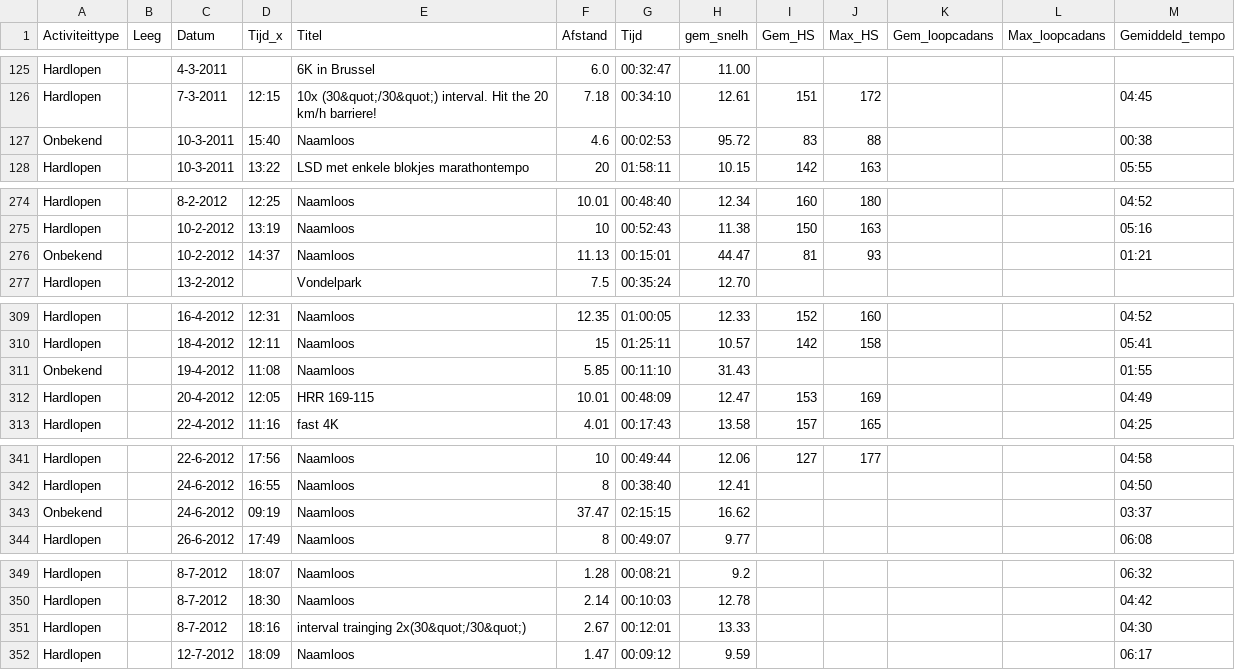
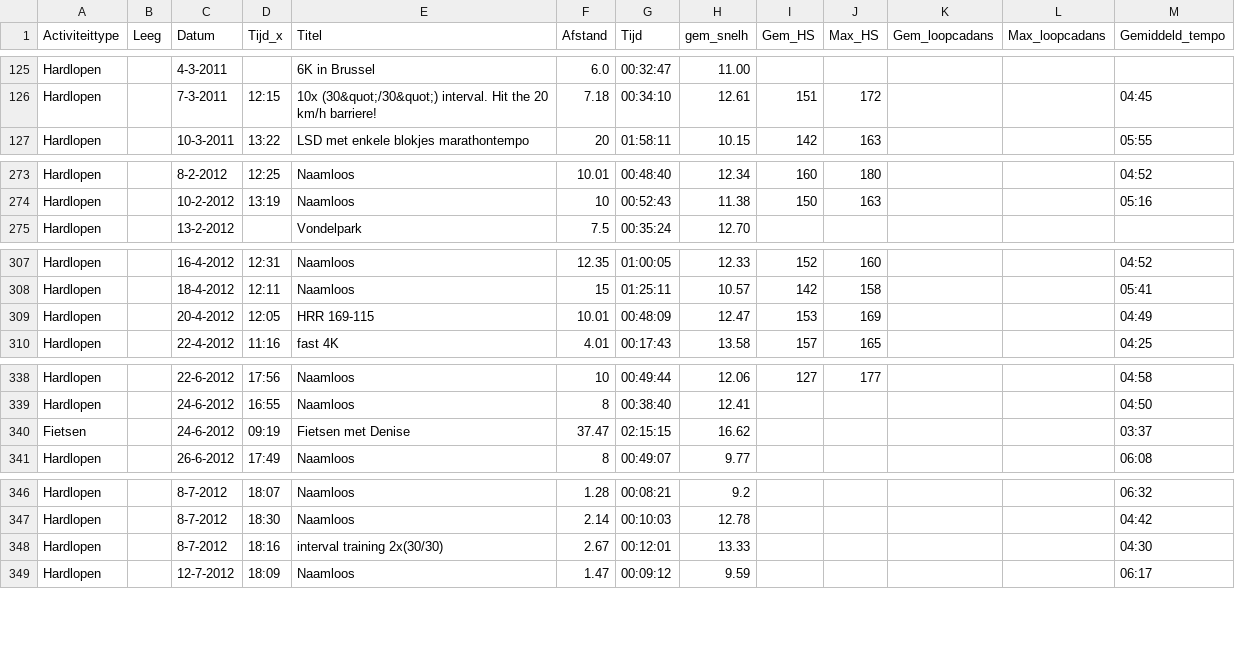
Before and after one commit to rcsmit/streamlit_scripts, a CSV file: input/garminactivities_new.csv, drawn as a sheet; only a part is shown, gaps mark what is left out; the diff covers the shown part only.

```diff
--- a/input/garminactivities_new.csv
+++ b/input/garminactivities_new.csv
@@ -126,3 +126,2 @@ Hardlopen;;4-3-2011;;6K in Brussel;6.0;00:32:47;11.00;;;;;
 Hardlopen;;7-3-2011;12:15;"10x (30&quot;/30&quot;) interval. Hit the 20 km/h barriere!";7.18;00:34:10;12.61;151;172;;;04:45
-Onbekend;;10-3-2011;15:40;Naamloos;4.6;00:02:53;95.72;83;88;;;00:38
 Hardlopen;;10-3-2011;13:22;LSD met enkele blokjes marathontempo;20;01:58:11;10.15;142;163;;;05:55
@@ -275,3 +274,2 @@ Hardlopen;;8-2-2012;12:25;Naamloos;10.01;00:48:40;12.34;160;180;;;04:52
 Hardlopen;;10-2-2012;13:19;Naamloos;10;00:52:43;11.38;150;163;;;05:16
-Onbekend;;10-2-2012;14:37;Naamloos;11.13;00:15:01;44.47;81;93;;;01:21
 Hardlopen;;13-2-2012;;Vondelpark;7.5;00:35:24;12.70;;;;;
@@ -310,3 +308,2 @@ Hardlopen;;16-4-2012;12:31;Naamloos;12.35;01:00:05;12.33;152;160;;;04:52
 Hardlopen;;18-4-2012;12:11;Naamloos;15;01:25:11;10.57;142;158;;;05:41
-Onbekend;;19-4-2012;11:08;Naamloos;5.85;00:11:10;31.43;;;;;01:55
 Hardlopen;;20-4-2012;12:05;HRR 169-115;10.01;00:48:09;12.47;153;169;;;04:49
@@ -342,3 +339,3 @@ Hardlopen;;22-6-2012;17:56;Naamloos;10;00:49:44;12.06;127;177;;;04:58
 Hardlopen;;24-6-2012;16:55;Naamloos;8;00:38:40;12.41;;;;;04:50
-Onbekend;;24-6-2012;09:19;Naamloos;37.47;02:15:15;16.62;;;;;03:37
+Fietsen;;24-6-2012;09:19;Fietsen met Denise;37.47;02:15:15;16.62;;;;;03:37
 Hardlopen;;26-6-2012;17:49;Naamloos;8;00:49:07;9.77;;;;;06:08
@@ -350,3 +347,3 @@ Hardlopen;;8-7-2012;18:07;Naamloos;1.28;00:08:21;9.2;;;;;06:32
 Hardlopen;;8-7-2012;18:30;Naamloos;2.14;00:10:03;12.78;;;;;04:42
-Hardlopen;;8-7-2012;18:16;"interval trainging 2x(30&quot;/30&quot;)";2.67;00:12:01;13.33;;;;;04:30
+Hardlopen;;8-7-2012;18:16;"interval training 2x(30/30)";2.67;00:12:01;13.33;;;;;04:30
 Hardlopen;;12-7-2012;18:09;Naamloos;1.47;00:09:12;9.59;;;;;06:17
```
Also changed, not shown: 1 edited cell elsewhere in this file, 1 other file.
